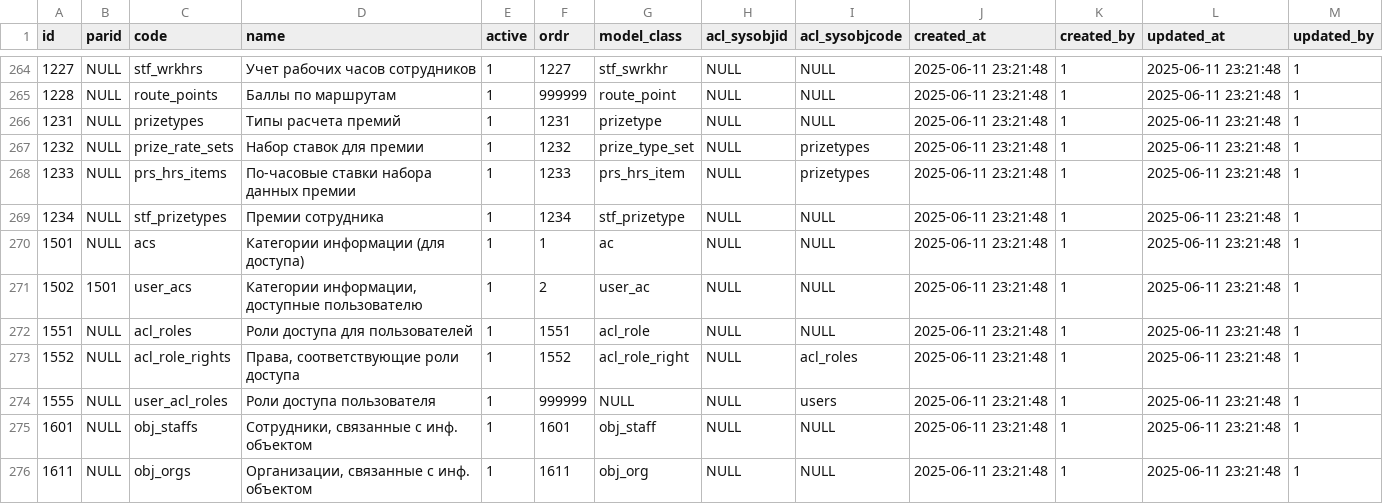
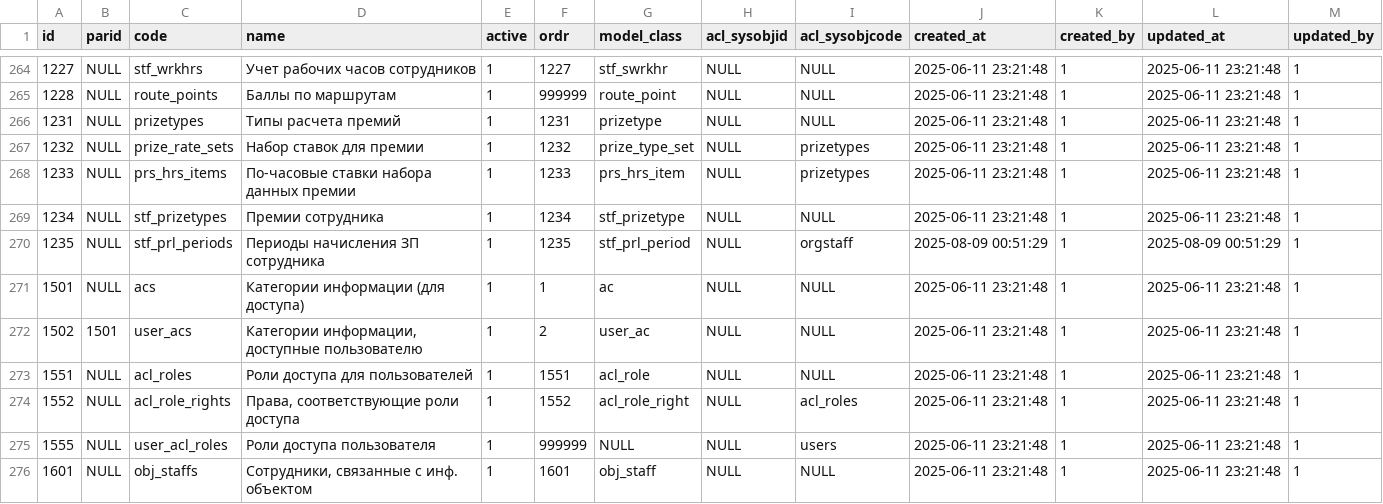
Before and after one commit to snsusa02-png/sas3, a CSV file: database/seeds/src/sys/sysobjs.csv, drawn as a sheet; only a part is shown, gaps mark what is left out; the shorter side is filled out with more unchanged rows; the diff names each change by its address in the sheet, - before the commit and + after, or states it on an @@ line.

Commit message:
stf_prl_periods

```diff
--- a/database/seeds/src/sys/sysobjs.csv
+++ b/database/seeds/src/sys/sysobjs.csv
+row 270: 1235 | NULL | stf_prl_periods | Периоды начисления ЗП сотрудника | 1 | 1235 | stf_prl_period | NULL | orgstaff | 2025-08-09 00:51:29 | 1 | 2025-08-09 00:51:29 | 1
```
Also changed, not shown: 19 other files.
